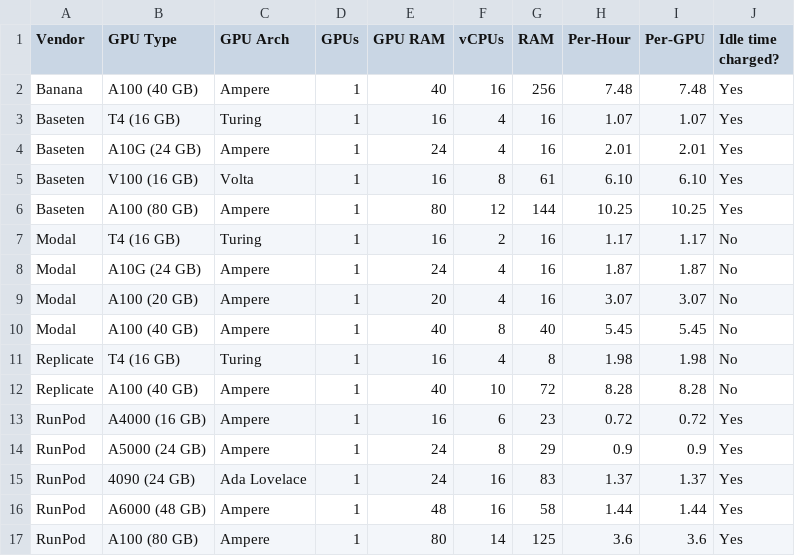
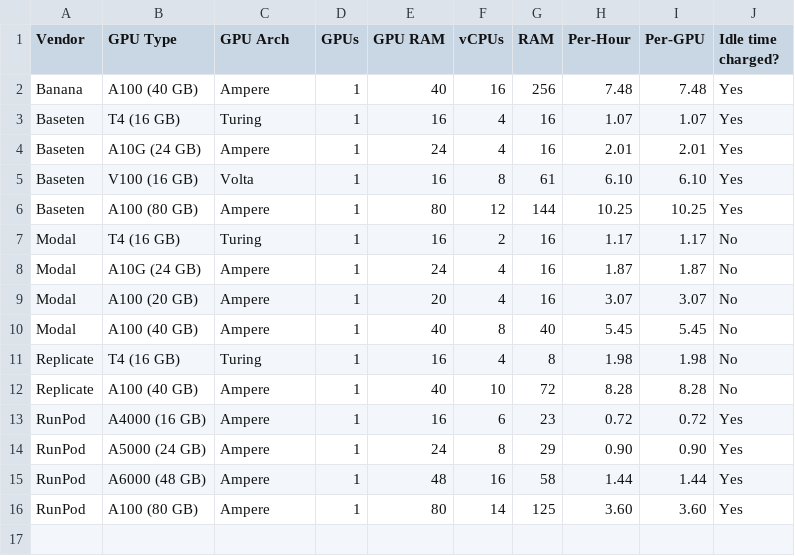
Before and after one commit to the-full-stack/website, a CSV file: docs/cloud-gpus/serverless-gpus.csv, drawn as a sheet.

Commit message:
prices to nearest cent, removes Lovelace card

```diff
--- a/docs/cloud-gpus/serverless-gpus.csv
+++ b/docs/cloud-gpus/serverless-gpus.csv
@@ -13,5 +13,4 @@ Replicate,A100 (40 GB),Ampere,1,40,10,72,8.28,8.28,No
 RunPod,A4000 (16 GB),Ampere,1,16,6,23,0.72,0.72,Yes
-RunPod,A5000 (24 GB),Ampere,1,24,8,29,0.9,0.9,Yes
-RunPod,4090 (24 GB),Ada Lovelace,1,24,16,83,1.37,1.37,Yes
+RunPod,A5000 (24 GB),Ampere,1,24,8,29,0.90,0.90,Yes
 RunPod,A6000 (48 GB),Ampere,1,48,16,58,1.44,1.44,Yes
-RunPod,A100 (80 GB),Ampere,1,80,14,125,3.6,3.6,Yes
+RunPod,A100 (80 GB),Ampere,1,80,14,125,3.60,3.60,Yes
```
